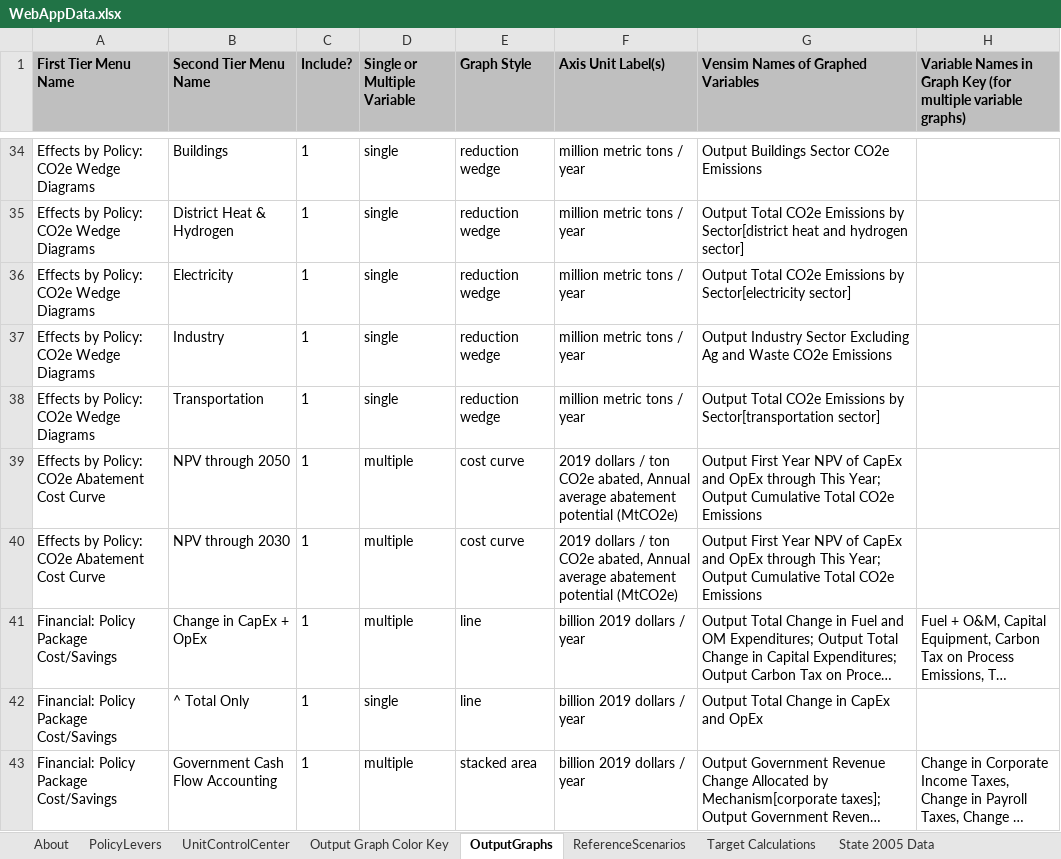
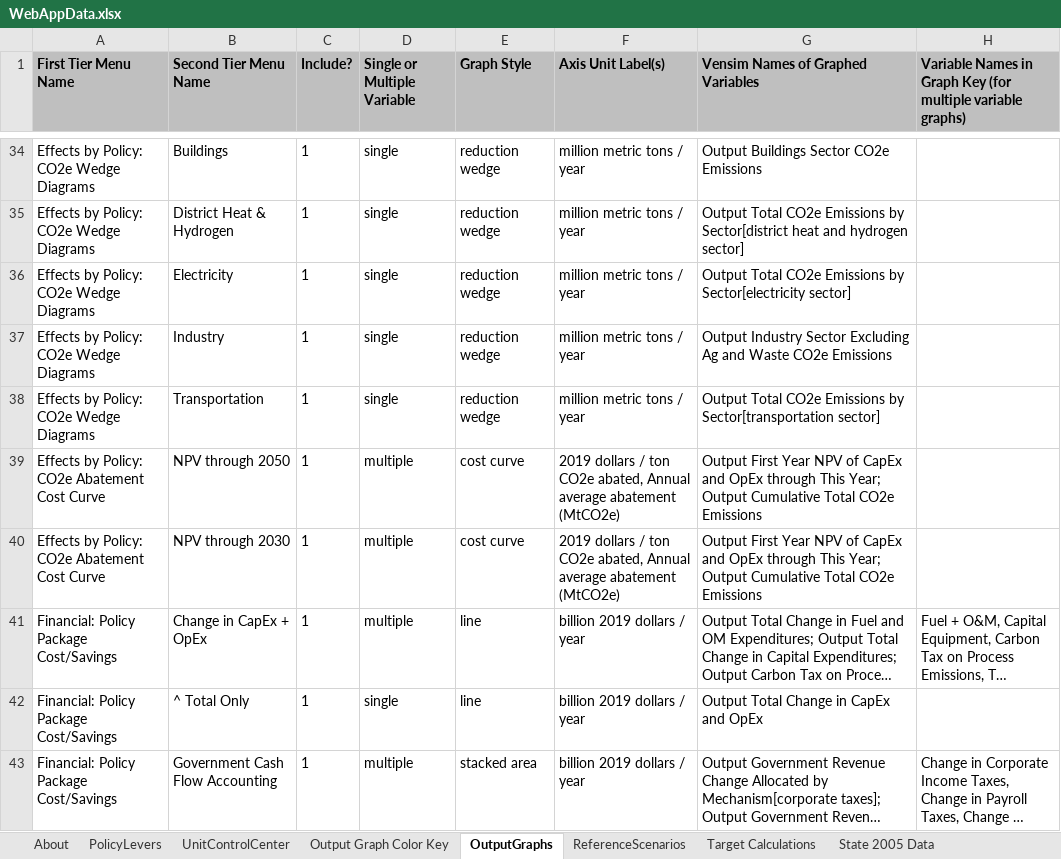
Before and after one commit to EnergyInnovation/eps-colorado, an Excel workbook: WebAppData.xlsx, sheet OutputGraphs, drawn as a sheet; only a part is shown, gaps mark what is left out; long unchanged cells end in …; values as stored, in another font and other column widths than the file's, no borders; conditional formats not drawn; the diff names each change by its address in the sheet, - before the commit and + after, or states it on an @@ line.

Commit message:
Removed links to local files from WebAppData

```diff
--- a/WebAppData.xlsx (sheet OutputGraphs)
+++ b/WebAppData.xlsx (sheet OutputGraphs)
-F39:F40 (Axis Unit Label(s)): …average abatement potential (MtCO2e)
+F39:F40 (Axis Unit Label(s)): …average abatement (MtCO2e)
```
Also changed, not shown: sheet Target Calculations.
